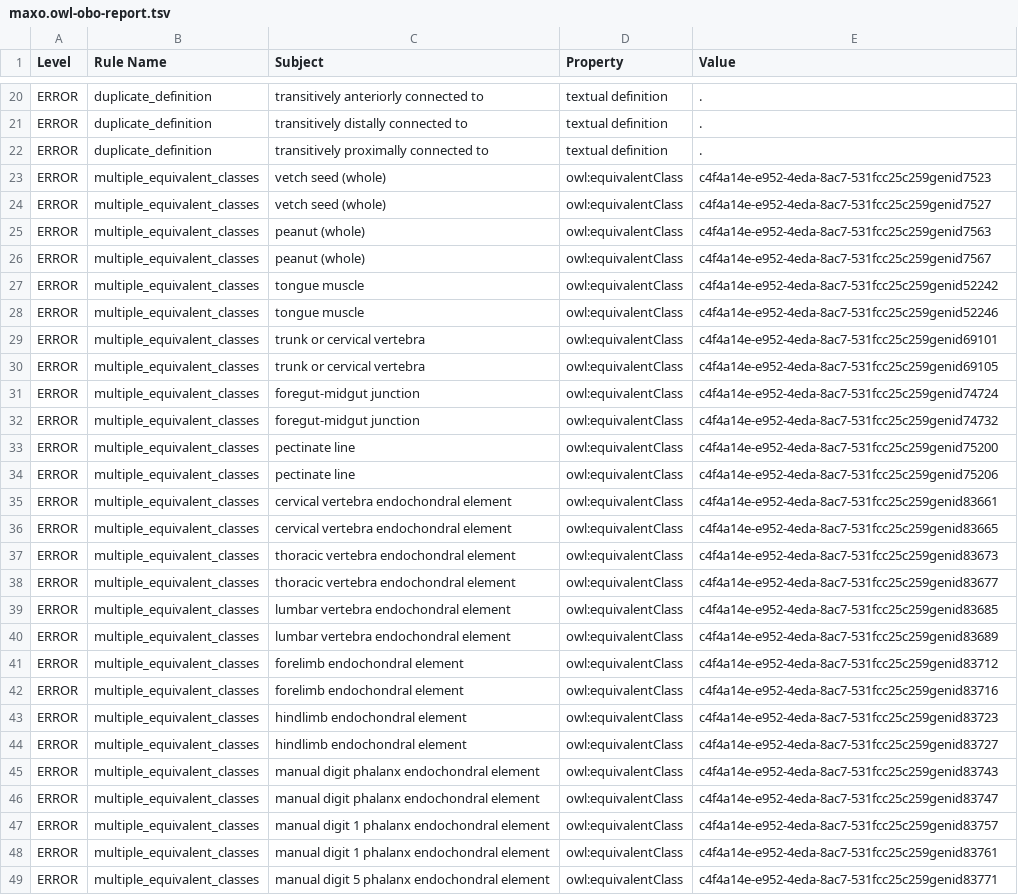
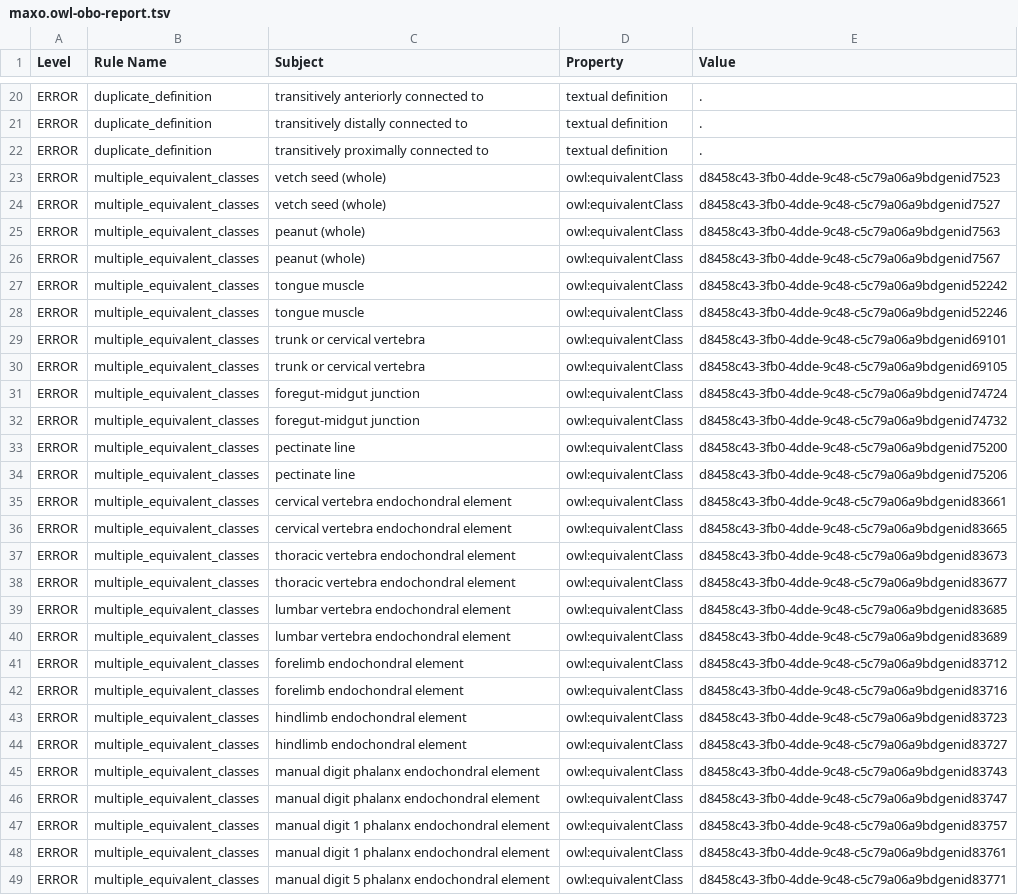
Before and after one commit to monarch-initiative/MAxO, a TSV file: reports/maxo.owl-obo-report.tsv, drawn as a sheet; only a part is shown, gaps mark what is left out; the diff covers the shown part only; the diff names each change by its address in the sheet, - before the commit and + after, or states it on an @@ line.

```diff
--- a/reports/maxo.owl-obo-report.tsv
+++ b/reports/maxo.owl-obo-report.tsv
-E23 (Value): c4f4a14e-e952-4eda-8ac7-531fcc25c259genid7523
+E23 (Value): d8458c43-3fb0-4dde-9c48-c5c79a06a9bdgenid7523
-E24 (Value): c4f4a14e-e952-4eda-8ac7-531fcc25c259genid7527
+E24 (Value): d8458c43-3fb0-4dde-9c48-c5c79a06a9bdgenid7527
-E25 (Value): c4f4a14e-e952-4eda-8ac7-531fcc25c259genid7563
+E25 (Value): d8458c43-3fb0-4dde-9c48-c5c79a06a9bdgenid7563
-E26 (Value): c4f4a14e-e952-4eda-8ac7-531fcc25c259genid7567
+E26 (Value): d8458c43-3fb0-4dde-9c48-c5c79a06a9bdgenid7567
-E27 (Value): c4f4a14e-e952-4eda-8ac7-531fcc25c259genid52242
+E27 (Value): d8458c43-3fb0-4dde-9c48-c5c79a06a9bdgenid52242
-E28 (Value): c4f4a14e-e952-4eda-8ac7-531fcc25c259genid52246
+E28 (Value): d8458c43-3fb0-4dde-9c48-c5c79a06a9bdgenid52246
-E29 (Value): c4f4a14e-e952-4eda-8ac7-531fcc25c259genid69101
+E29 (Value): d8458c43-3fb0-4dde-9c48-c5c79a06a9bdgenid69101
-E30 (Value): c4f4a14e-e952-4eda-8ac7-531fcc25c259genid69105
+E30 (Value): d8458c43-3fb0-4dde-9c48-c5c79a06a9bdgenid69105
-E31 (Value): c4f4a14e-e952-4eda-8ac7-531fcc25c259genid74724
+E31 (Value): d8458c43-3fb0-4dde-9c48-c5c79a06a9bdgenid74724
-E32 (Value): c4f4a14e-e952-4eda-8ac7-531fcc25c259genid74732
+E32 (Value): d8458c43-3fb0-4dde-9c48-c5c79a06a9bdgenid74732
-E33 (Value): c4f4a14e-e952-4eda-8ac7-531fcc25c259genid75200
+E33 (Value): d8458c43-3fb0-4dde-9c48-c5c79a06a9bdgenid75200
-E34 (Value): c4f4a14e-e952-4eda-8ac7-531fcc25c259genid75206
+E34 (Value): d8458c43-3fb0-4dde-9c48-c5c79a06a9bdgenid75206
-E35 (Value): c4f4a14e-e952-4eda-8ac7-531fcc25c259genid83661
+E35 (Value): d8458c43-3fb0-4dde-9c48-c5c79a06a9bdgenid83661
-E36 (Value): c4f4a14e-e952-4eda-8ac7-531fcc25c259genid83665
+E36 (Value): d8458c43-3fb0-4dde-9c48-c5c79a06a9bdgenid83665
-E37 (Value): c4f4a14e-e952-4eda-8ac7-531fcc25c259genid83673
+E37 (Value): d8458c43-3fb0-4dde-9c48-c5c79a06a9bdgenid83673
-E38 (Value): c4f4a14e-e952-4eda-8ac7-531fcc25c259genid83677
+E38 (Value): d8458c43-3fb0-4dde-9c48-c5c79a06a9bdgenid83677
-E39 (Value): c4f4a14e-e952-4eda-8ac7-531fcc25c259genid83685
+E39 (Value): d8458c43-3fb0-4dde-9c48-c5c79a06a9bdgenid83685
-E40 (Value): c4f4a14e-e952-4eda-8ac7-531fcc25c259genid83689
+E40 (Value): d8458c43-3fb0-4dde-9c48-c5c79a06a9bdgenid83689
-E41 (Value): c4f4a14e-e952-4eda-8ac7-531fcc25c259genid83712
+E41 (Value): d8458c43-3fb0-4dde-9c48-c5c79a06a9bdgenid83712
-E42 (Value): c4f4a14e-e952-4eda-8ac7-531fcc25c259genid83716
+E42 (Value): d8458c43-3fb0-4dde-9c48-c5c79a06a9bdgenid83716
-E43 (Value): c4f4a14e-e952-4eda-8ac7-531fcc25c259genid83723
+E43 (Value): d8458c43-3fb0-4dde-9c48-c5c79a06a9bdgenid83723
-E44 (Value): c4f4a14e-e952-4eda-8ac7-531fcc25c259genid83727
+E44 (Value): d8458c43-3fb0-4dde-9c48-c5c79a06a9bdgenid83727
-E45 (Value): c4f4a14e-e952-4eda-8ac7-531fcc25c259genid83743
+E45 (Value): d8458c43-3fb0-4dde-9c48-c5c79a06a9bdgenid83743
-E46 (Value): c4f4a14e-e952-4eda-8ac7-531fcc25c259genid83747
+E46 (Value): d8458c43-3fb0-4dde-9c48-c5c79a06a9bdgenid83747
-E47 (Value): c4f4a14e-e952-4eda-8ac7-531fcc25c259genid83757
+E47 (Value): d8458c43-3fb0-4dde-9c48-c5c79a06a9bdgenid83757
-E48 (Value): c4f4a14e-e952-4eda-8ac7-531fcc25c259genid83761
+E48 (Value): d8458c43-3fb0-4dde-9c48-c5c79a06a9bdgenid83761
-E49 (Value): c4f4a14e-e952-4eda-8ac7-531fcc25c259genid83771
+E49 (Value): d8458c43-3fb0-4dde-9c48-c5c79a06a9bdgenid83771
```
Also changed, not shown: 27 removed rows and 39 edited cells elsewhere in this file, reports/maxo-edit.owl-obo-report.tsv, src/ontology/reports/maxo-edit.owl-obo-report.tsv, 15 other files.
